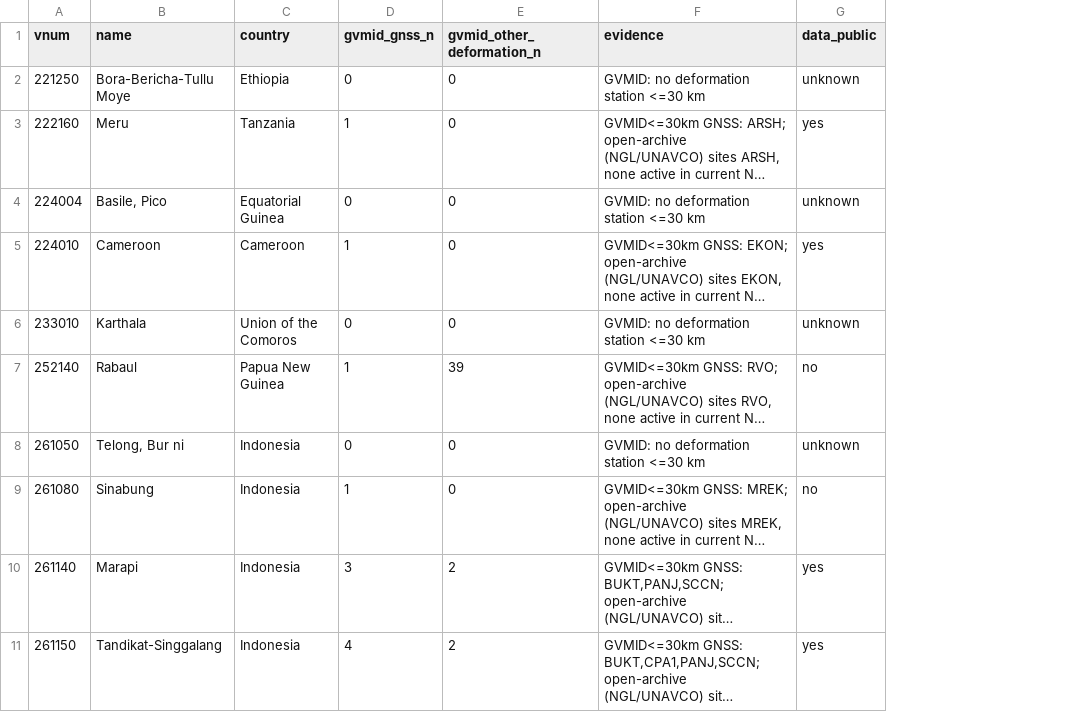
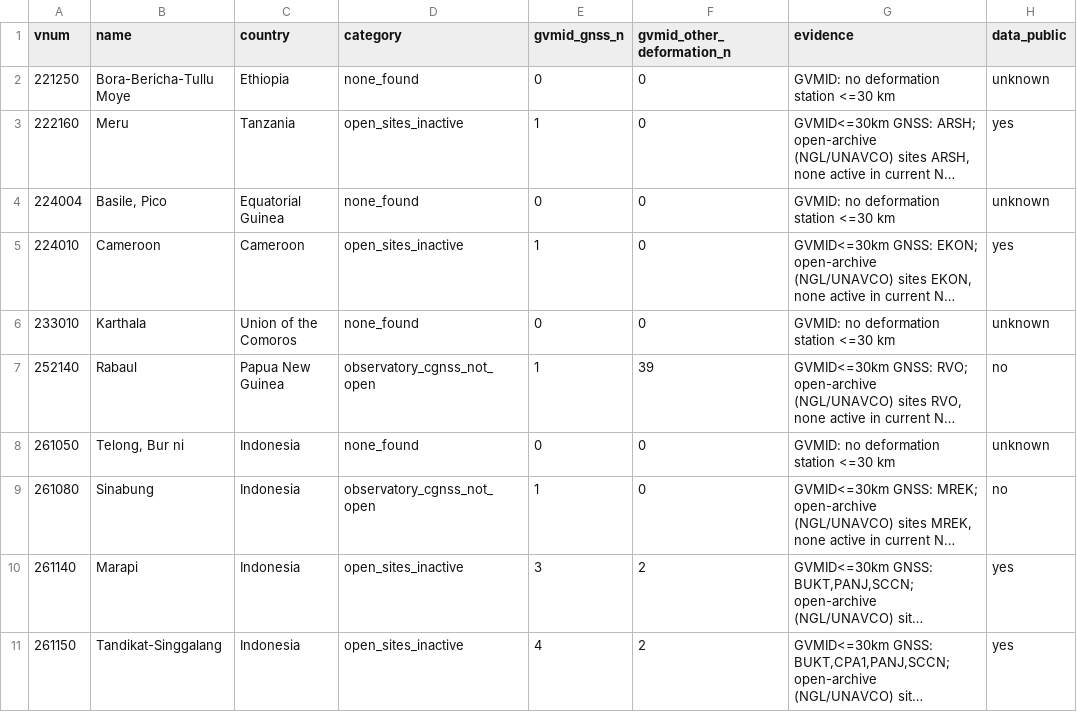
Before and after one commit to bristleconelab/volcano-detectability, a CSV file: docs/data/national_networks.csv, drawn as a sheet; only a part is shown; long unchanged cells end in …; the diff names each change by its address in the sheet, - before the commit and + after, or states it on an @@ line.

Commit message:
Atlas: ground-network category for the 70 blind volcanoes

```diff
--- a/docs/data/national_networks.csv
+++ b/docs/data/national_networks.csv
+column D (category), rows 2-11: none_found | open_sites_inactive | none_found | open_sites_inactive | none_found | observatory_cgnss_not_open | none_found | observatory_cgnss_not_open | open_sites_inactive | open_sites_inactive
```
Also changed, not shown: 4 other files.
